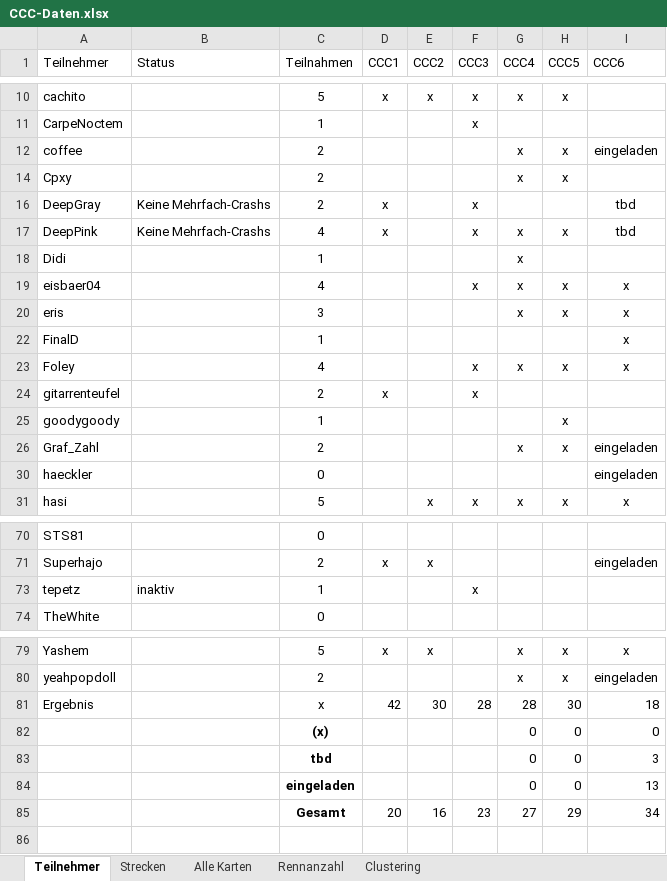
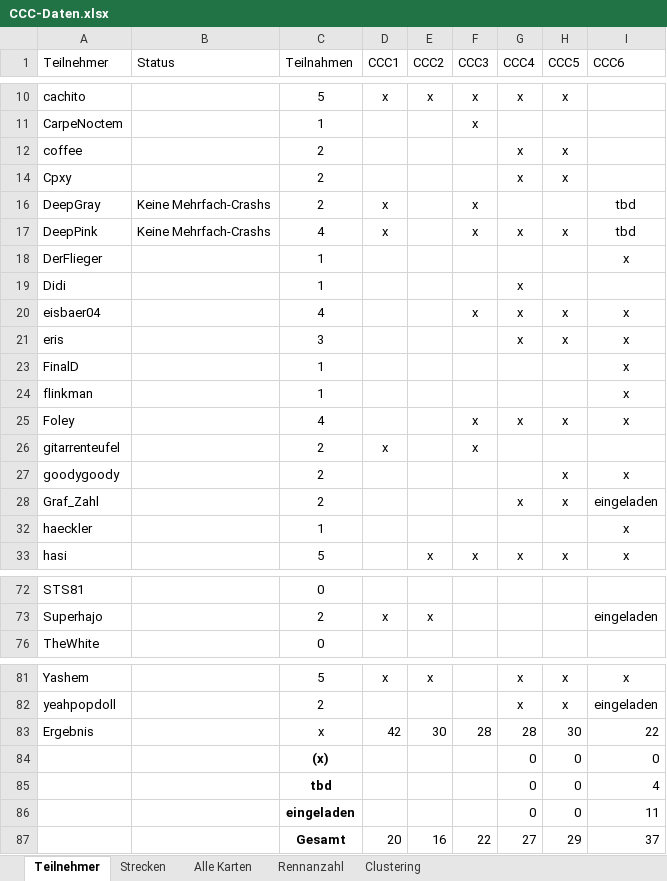
Before and after one commit to ultimate/KaroToolsCollection, an Excel workbook: CraZZZy Crash Challenge/CCC-Daten.xlsx, sheet Teilnehmer, drawn as a sheet; only a part is shown, gaps mark what is left out; values as stored, in another font and other column widths than the file's, no borders; table styles not drawn; removed rows and columns are numbered as before the commit, all else as after; the diff covers the shown part only; the diff names each change by its address in the sheet, - before the commit and + after, or states it on an @@ line.

Commit message:
ccc6 Planung

```diff
--- a/CraZZZy Crash Challenge/CCC-Daten.xlsx (sheet Teilnehmer)
+++ b/CraZZZy Crash Challenge/CCC-Daten.xlsx (sheet Teilnehmer)
-I12 (CCC6): eingeladen
+I12 (CCC6): (empty)
+row 18: DerFlieger |  | 1 |  |  |  |  |  | x
+row 24: flinkman |  | 1 |  |  |  |  |  | x
-C27 (Teilnahmen): 1
+C27 (Teilnahmen): 2
-I27 (CCC6): (empty)
+I27 (CCC6): x
-C32 (Teilnahmen): 0
+C32 (Teilnahmen): 1
-I32 (CCC6): eingeladen
+I32 (CCC6): x
@@ row 73 hidden: tepetz | inaktiv | 1 |  |  | x @@
-I83 (CCC6): 18
+I83 (CCC6): 22
-I85 (CCC6): 3
+I85 (CCC6): 4
-I86 (CCC6): 13
+I86 (CCC6): 11
-F87 (CCC3): 23
+F87 (CCC3): 22
-I87 (CCC6): 34
+I87 (CCC6): 37
```
Also changed, not shown: 1 edited cell elsewhere in this sheet, formulas that keep their value.
